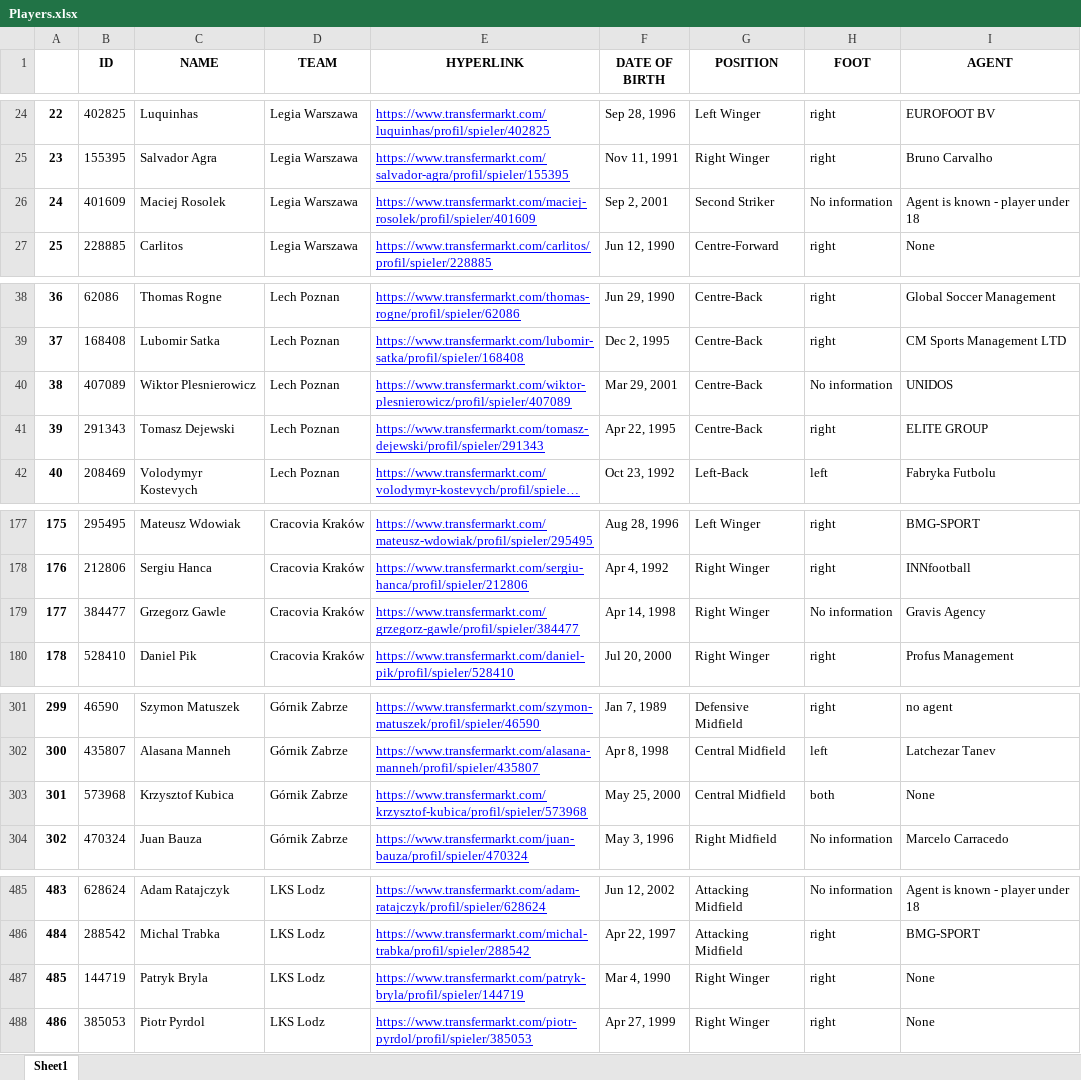
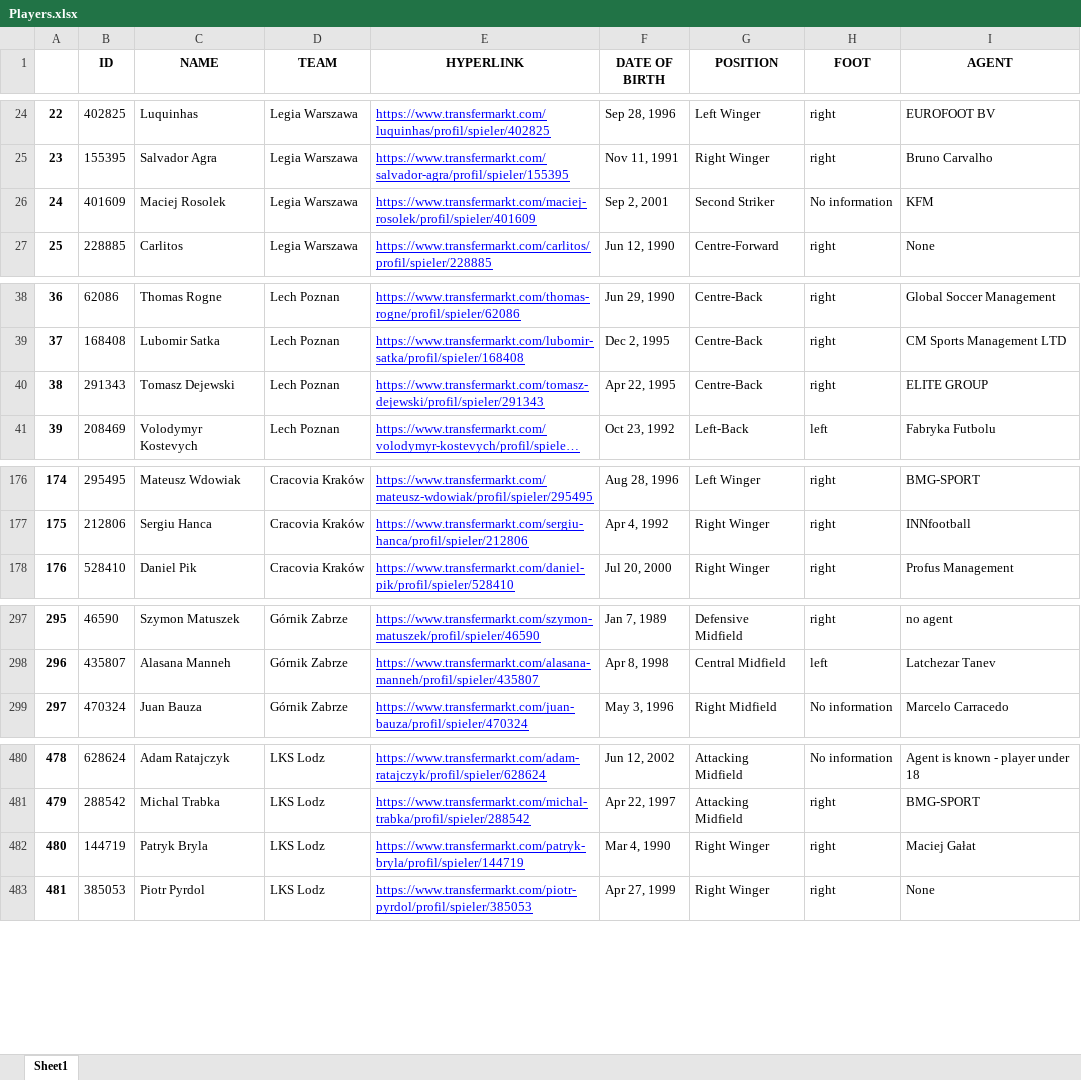
Before and after one commit to sebastian-jarosz/Transfermarkt, an Excel workbook: Transfermarkt Export/Poland/2019_2020/Ekstraklasa/Players.xlsx, sheet Sheet1, drawn as a sheet; only a part is shown, gaps mark what is left out; long unchanged cells end in …; values as stored, in another font and other column widths than the file's, no borders; removed rows and columns are numbered as before the commit, all else as after; the diff covers the shown part only; the diff names each change by its address in the sheet, - before the commit and + after, or states it on an @@ line.

Commit message:
Ekstra do 2 Ligi

```diff
--- a/Transfermarkt Export/Poland/2019_2020/Ekstraklasa/Players.xlsx (sheet Sheet1)
+++ b/Transfermarkt Export/Poland/2019_2020/Ekstraklasa/Players.xlsx (sheet Sheet1)
-I26 (AGENT): Agent is known - player under 18
+I26 (AGENT): KFM
-row 40: 38 | 407089 | Wiktor Plesnierowicz | Lech Poznan | https://www.transfermarkt.com/wiktor-plesnierowicz/profil/spieler/407089 | Mar 29, 2001 | Centre-Back | No information | UNIDOS
@@ column A renumbered from row 40 down @@
-row 179: 177 | 384477 | Grzegorz Gawle | Cracovia Kraków | https://www.transfermarkt.com/grzegorz-gawle/profil/spieler/384477 | Apr 14, 1998 | Right Winger | No information | Gravis Agency
-row 303: 301 | 573968 | Krzysztof Kubica | Górnik Zabrze | https://www.transfermarkt.com/krzysztof-kubica/profil/spieler/573968 | May 25, 2000 | Central Midfield | both | None
-I482 (AGENT): None
+I482 (AGENT): Maciej Gałat
```
Also changed, not shown: 1 added row, 3 removed rows and 61 moved rows elsewhere in this sheet, Transfermarkt Export/Poland/2019_2020/1 Liga/Players.xlsx, 2 other files.
